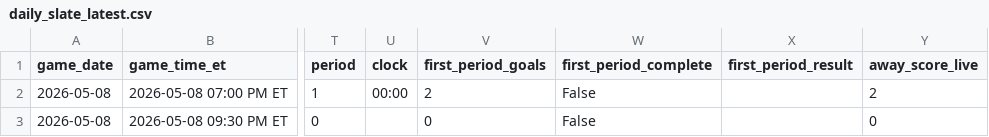
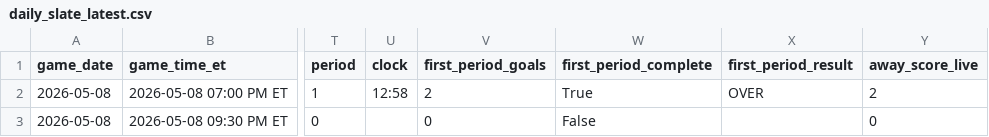
Before and after one commit to gauravgandhi01/first_period_stats, a CSV file: live/daily_slate_latest.csv, drawn as a sheet; only a part is shown, gaps mark what is left out; the diff names each change by its address in the sheet, - before the commit and + after, or states it on an @@ line.

Commit message:
auto: update firstperiodstats outputs for 2026-05-08 (2026-05-08 23:55:01 UTC)

```diff
--- a/live/daily_slate_latest.csv
+++ b/live/daily_slate_latest.csv
-U2 (clock): 00:00
+U2 (clock): 12:58
-W2 (first_period_complete): False
+W2 (first_period_complete): True
-X2 (first_period_result): (empty)
+X2 (first_period_result): OVER
```
Also changed, not shown: 3 other files.
